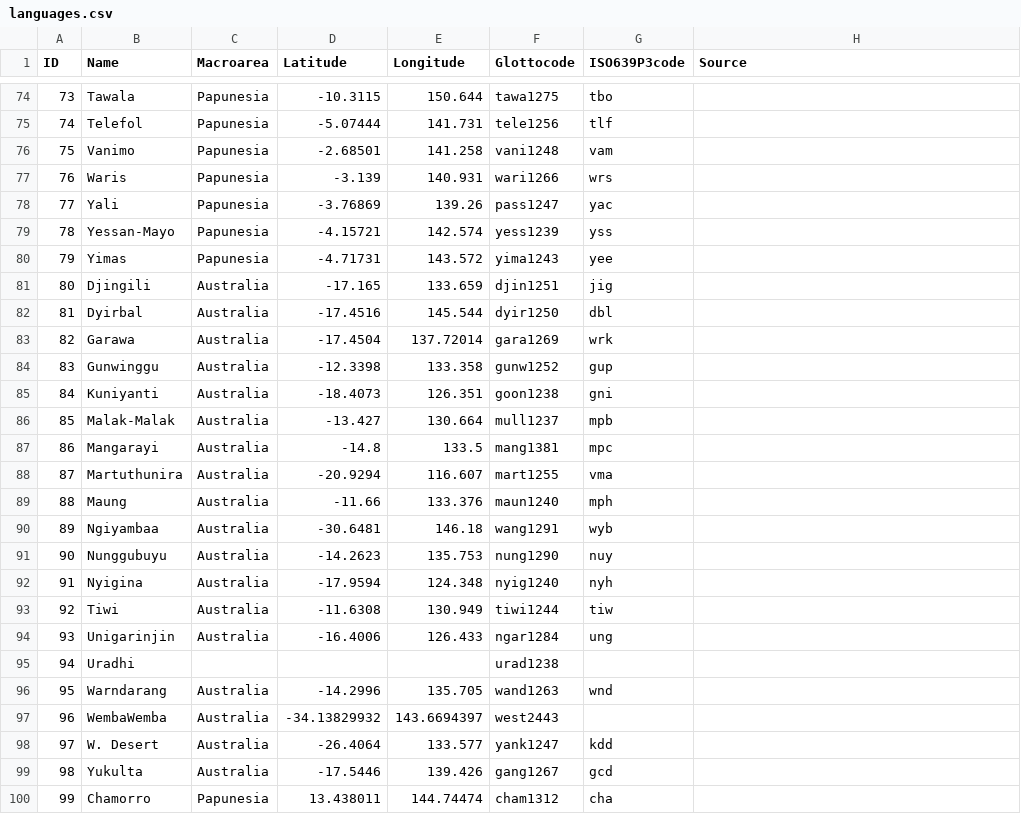
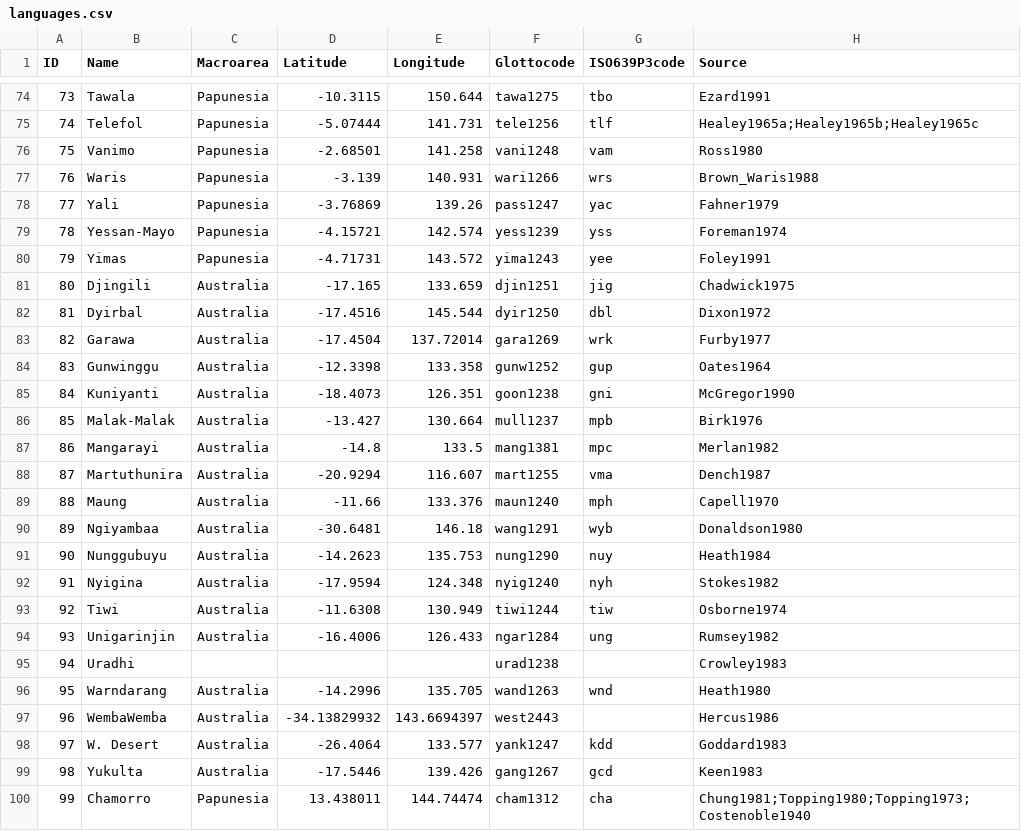
Before and after one commit to cldf-datasets/nicholsdiversity, a CSV file: cldf/languages.csv, drawn as a sheet; only a part is shown, gaps mark what is left out; the diff covers the shown part only.

```diff
--- a/cldf/languages.csv
+++ b/cldf/languages.csv
@@ -74,27 +74,27 @@ ID,Name,Macroarea,Latitude,Longitude,Glottocode,ISO639P3code,Source
-73,Tawala,Papunesia,-10.3115,150.644,tawa1275,tbo,
-74,Telefol,Papunesia,-5.07444,141.731,tele1256,tlf,
-75,Vanimo,Papunesia,-2.68501,141.258,vani1248,vam,
-76,Waris,Papunesia,-3.139,140.931,wari1266,wrs,
-77,Yali,Papunesia,-3.76869,139.26,pass1247,yac,
-78,Yessan-Mayo,Papunesia,-4.15721,142.574,yess1239,yss,
-79,Yimas,Papunesia,-4.71731,143.572,yima1243,yee,
-80,Djingili,Australia,-17.165,133.659,djin1251,jig,
-81,Dyirbal,Australia,-17.4516,145.544,dyir1250,dbl,
-82,Garawa,Australia,-17.4504,137.72014,gara1269,wrk,
-83,Gunwinggu,Australia,-12.3398,133.358,gunw1252,gup,
-84,Kuniyanti,Australia,-18.4073,126.351,goon1238,gni,
-85,Malak-Malak,Australia,-13.427,130.664,mull1237,mpb,
-86,Mangarayi,Australia,-14.8,133.5,mang1381,mpc,
-87,Martuthunira,Australia,-20.9294,116.607,mart1255,vma,
-88,Maung,Australia,-11.66,133.376,maun1240,mph,
-89,Ngiyambaa,Australia,-30.6481,146.18,wang1291,wyb,
-90,Nunggubuyu,Australia,-14.2623,135.753,nung1290,nuy,
-91,Nyigina,Australia,-17.9594,124.348,nyig1240,nyh,
-92,Tiwi,Australia,-11.6308,130.949,tiwi1244,tiw,
-93,Unigarinjin,Australia,-16.4006,126.433,ngar1284,ung,
-94,Uradhi,,,,urad1238,,
-95,Warndarang,Australia,-14.2996,135.705,wand1263,wnd,
-96,WembaWemba,Australia,-34.13829932,143.6694397,west2443,,
-97,W. Desert,Australia,-26.4064,133.577,yank1247,kdd,
-98,Yukulta,Australia,-17.5446,139.426,gang1267,gcd,
-99,Chamorro,Papunesia,13.438011,144.74474,cham1312,cha,
+73,Tawala,Papunesia,-10.3115,150.644,tawa1275,tbo,Ezard1991
+74,Telefol,Papunesia,-5.07444,141.731,tele1256,tlf,Healey1965a;Healey1965b;Healey1965c
+75,Vanimo,Papunesia,-2.68501,141.258,vani1248,vam,Ross1980
+76,Waris,Papunesia,-3.139,140.931,wari1266,wrs,Brown_Waris1988
+77,Yali,Papunesia,-3.76869,139.26,pass1247,yac,Fahner1979
+78,Yessan-Mayo,Papunesia,-4.15721,142.574,yess1239,yss,Foreman1974
+79,Yimas,Papunesia,-4.71731,143.572,yima1243,yee,Foley1991
+80,Djingili,Australia,-17.165,133.659,djin1251,jig,Chadwick1975
+81,Dyirbal,Australia,-17.4516,145.544,dyir1250,dbl,Dixon1972
+82,Garawa,Australia,-17.4504,137.72014,gara1269,wrk,Furby1977
+83,Gunwinggu,Australia,-12.3398,133.358,gunw1252,gup,Oates1964
+84,Kuniyanti,Australia,-18.4073,126.351,goon1238,gni,McGregor1990
+85,Malak-Malak,Australia,-13.427,130.664,mull1237,mpb,Birk1976
+86,Mangarayi,Australia,-14.8,133.5,mang1381,mpc,Merlan1982
+87,Martuthunira,Australia,-20.9294,116.607,mart1255,vma,Dench1987
+88,Maung,Australia,-11.66,133.376,maun1240,mph,Capell1970
+89,Ngiyambaa,Australia,-30.6481,146.18,wang1291,wyb,Donaldson1980
+90,Nunggubuyu,Australia,-14.2623,135.753,nung1290,nuy,Heath1984
+91,Nyigina,Australia,-17.9594,124.348,nyig1240,nyh,Stokes1982
+92,Tiwi,Australia,-11.6308,130.949,tiwi1244,tiw,Osborne1974
+93,Unigarinjin,Australia,-16.4006,126.433,ngar1284,ung,Rumsey1982
+94,Uradhi,,,,urad1238,,Crowley1983
+95,Warndarang,Australia,-14.2996,135.705,wand1263,wnd,Heath1980
+96,WembaWemba,Australia,-34.13829932,143.6694397,west2443,,Hercus1986
+97,W. Desert,Australia,-26.4064,133.577,yank1247,kdd,Goddard1983
+98,Yukulta,Australia,-17.5446,139.426,gang1267,gcd,Keen1983
+99,Chamorro,Papunesia,13.438011,144.74474,cham1312,cha,Chung1981;Topping1980;Topping1973;Costenoble1940
```
Also changed, not shown: 123 edited cells elsewhere in this file, 4 other files.
